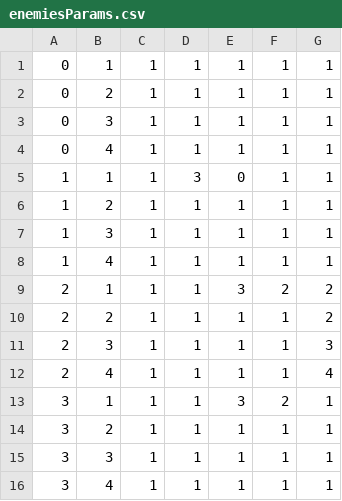
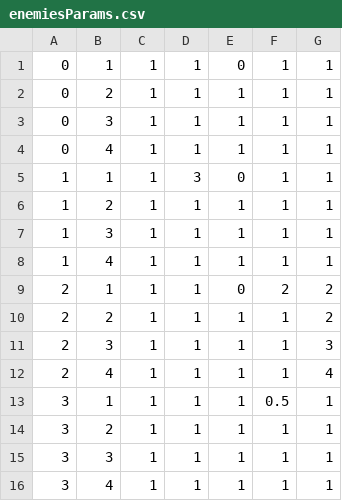
Before and after one commit to yuki-tanaka-free/tower-defense-game, a CSV file: public/assets/enemiesParams.csv, drawn as a sheet.

```diff
--- a/public/assets/enemiesParams.csv
+++ b/public/assets/enemiesParams.csv
@@ -1,2 +1,2 @@
-0,1,1,1,1,1,1
+0,1,1,1,0,1,1
 0,2,1,1,1,1,1
@@ -8,3 +8,3 @@
 1,4,1,1,1,1,1
-2,1,1,1,3,2,2
+2,1,1,1,0,2,2
 2,2,1,1,1,1,2
@@ -12,3 +12,3 @@
 2,4,1,1,1,1,4
-3,1,1,1,3,2,1
+3,1,1,1,1,0.5,1
 3,2,1,1,1,1,1
```
Also changed, not shown: 24 other files.
